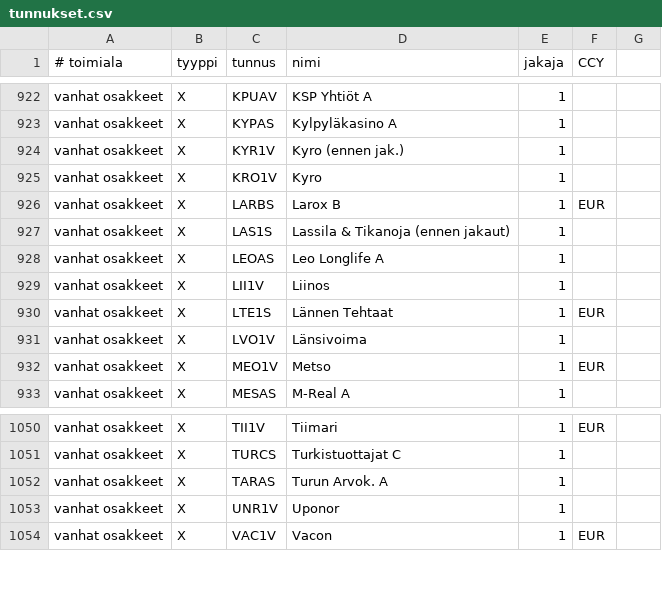
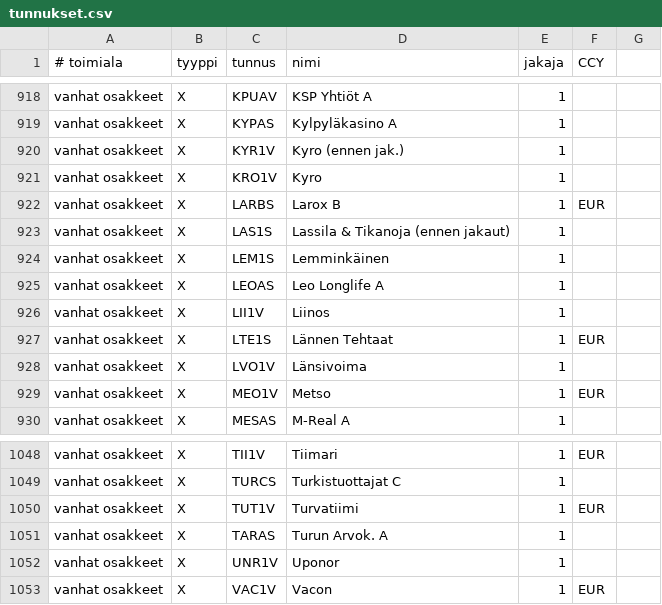
Before and after one commit to skarna1/javaportfolio, a CSV file: etc/tunnukset.csv, drawn as a sheet; only a part is shown, gaps mark what is left out; the diff covers the shown part only; the diff names each change by its address in the sheet, - before the commit and + after, or states it on an @@ line.

Commit message:
vanhat osakkeet

```diff
--- a/etc/tunnukset.csv
+++ b/etc/tunnukset.csv
+row 924: vanhat osakkeet | X | LEM1S | Lemminkäinen | 1
+row 1050: vanhat osakkeet | X | TUT1V | Turvatiimi | 1 | EUR
```
Also changed, not shown: 1 added row and 4 removed rows elsewhere in this file.
